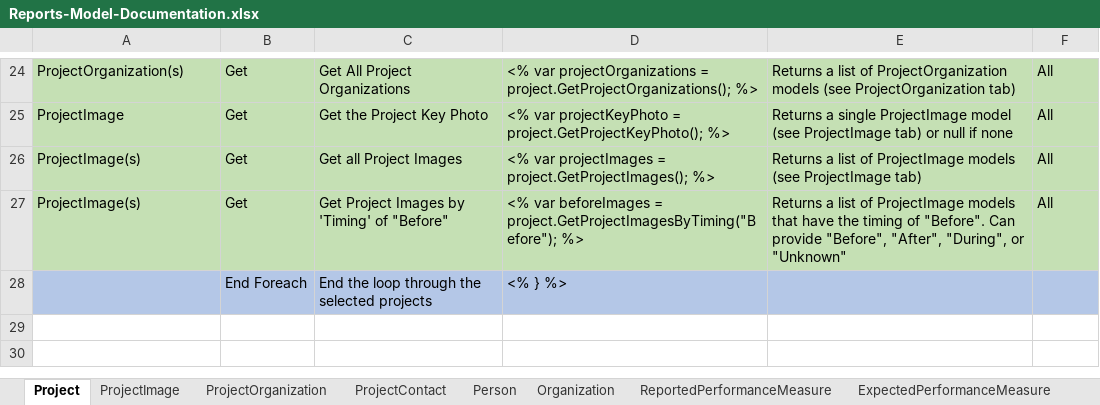
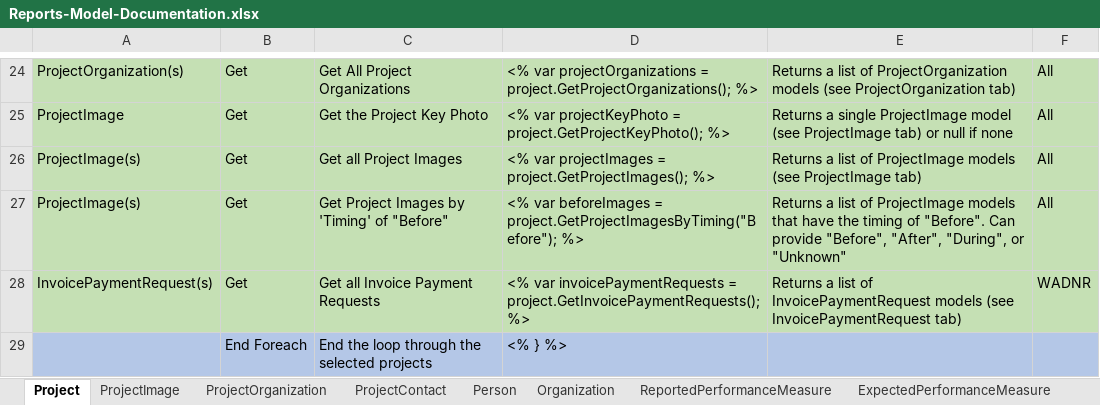
Before and after one commit to sitkatech/wadnrforesthealth, an Excel workbook: Source/ProjectFirma.Web/Content/documents/Reports-Model-Documentation.xlsx, sheet Project, drawn as a sheet; only a part is shown, gaps mark what is left out; values as stored, in another font and other column widths than the file's, no borders; the diff names each change by its address in the sheet, - before the commit and + after, or states it on an @@ line.

Commit message:
WADNR-1989 Add IPR and Invoice fields to report generator updating excel doc adding Get functions to get child elements

```diff
--- a/Source/ProjectFirma.Web/Content/documents/Reports-Model-Documentation.xlsx (sheet Project)
+++ b/Source/ProjectFirma.Web/Content/documents/Reports-Model-Documentation.xlsx (sheet Project)
+row 28: InvoicePaymentRequest(s) | Get | Get all Invoice Payment Requests | <% var invoicePaymentRequests = project.GetInvoicePaymentRequests(); %> | Returns a list of InvoicePaymentRequest models (see InvoicePaymentRequest tab) | WADNR
```
Also changed, not shown: other sheet tabs, 2 other files.
